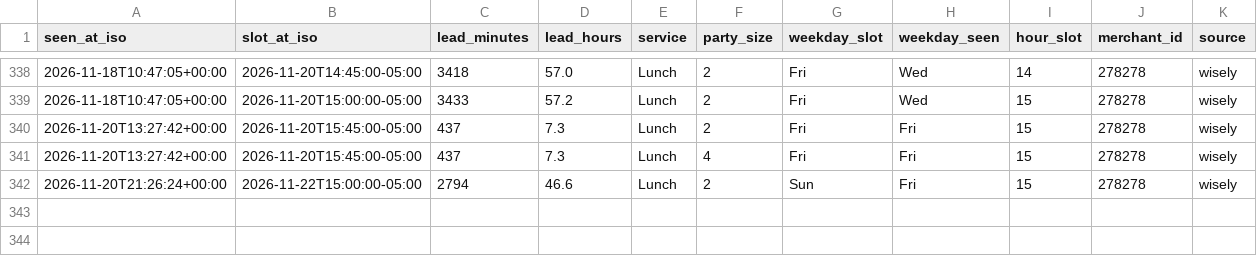
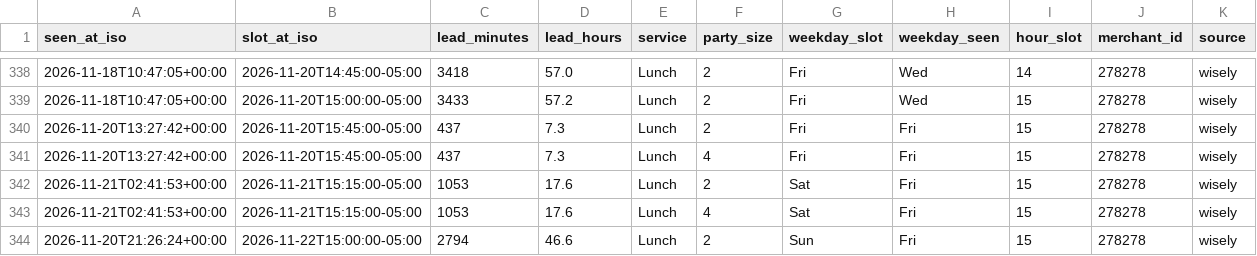
Before and after one commit to jacobschulman/stonewatch, a CSV file: data/availability/2026-11.csv, drawn as a sheet; only a part is shown, gaps mark what is left out; the diff names each change by its address in the sheet, - before the commit and + after, or states it on an @@ line.

```diff
--- a/data/availability/2026-11.csv
+++ b/data/availability/2026-11.csv
+row 342: 2026-11-21T02:41:53+00:00 | 2026-11-21T15:15:00-05:00 | 1053 | 17.6 | Lunch | 2 | Sat | Fri | 15 | 278278 | wisely
+row 343: 2026-11-21T02:41:53+00:00 | 2026-11-21T15:15:00-05:00 | 1053 | 17.6 | Lunch | 4 | Sat | Fri | 15 | 278278 | wisely
```
Also changed, not shown: 2 other files.
